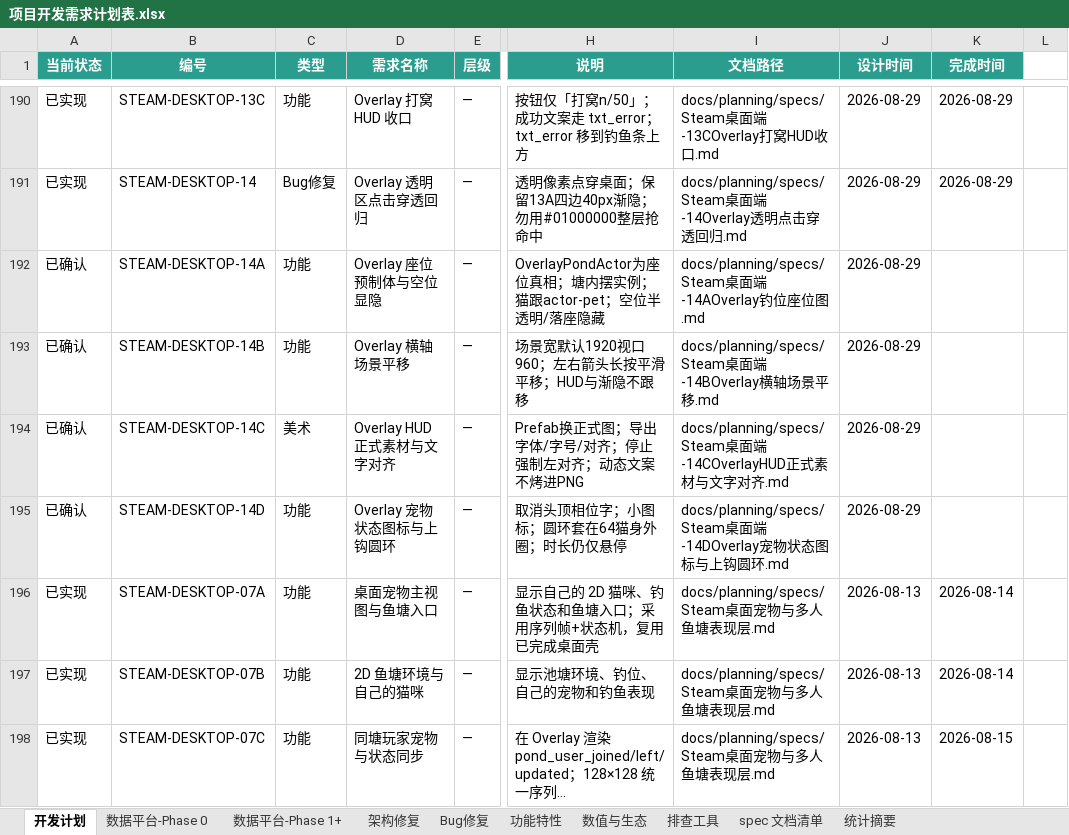
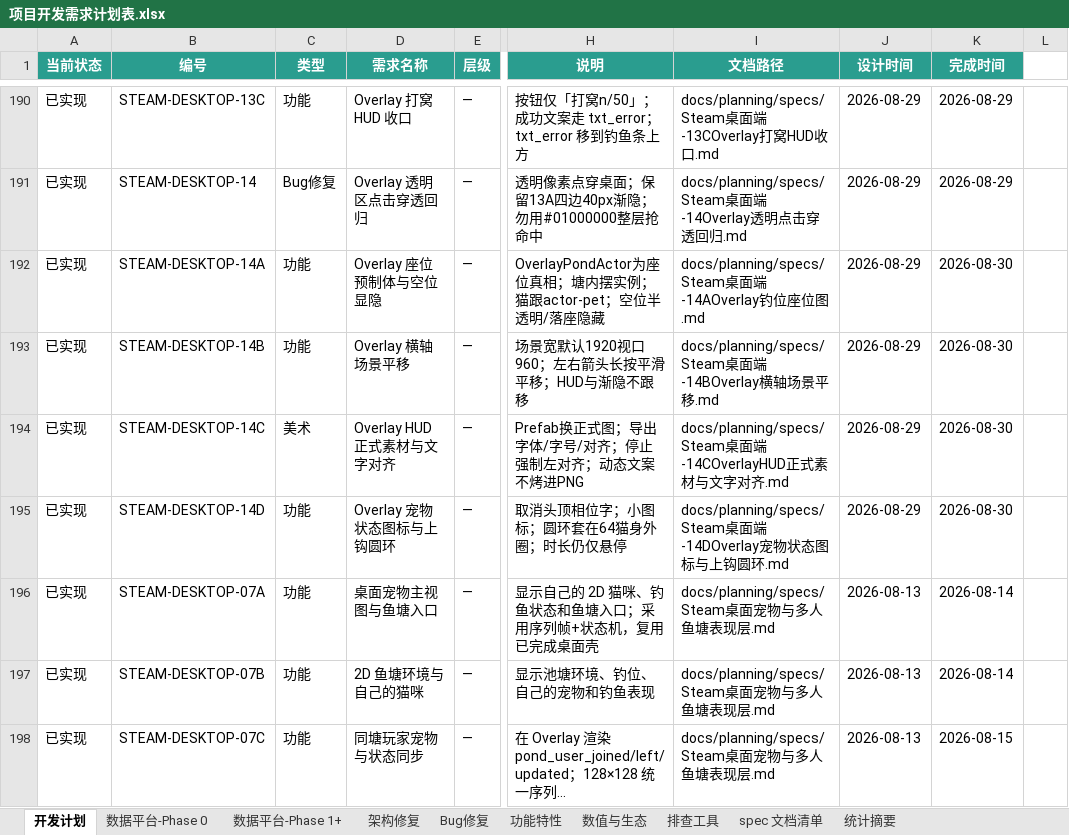
Before and after one commit to davilje/fish-social, an Excel workbook: docs/planning/项目开发需求计划表.xlsx, sheet 开发计划, drawn as a sheet; only a part is shown, gaps mark what is left out; long unchanged cells end in …; values as stored, in another font and other column widths than the file's, no borders; the diff names each change by its address in the sheet, - before the commit and + after, or states it on an @@ line.

```diff
--- a/docs/planning/项目开发需求计划表.xlsx (sheet 开发计划)
+++ b/docs/planning/项目开发需求计划表.xlsx (sheet 开发计划)
-A192:A195 (当前状态): 已确认
+A192:A195 (当前状态): 已实现
-K192:K195 (完成时间): (empty)
+K192:K195 (完成时间): 2026-08-30
```
Also changed, not shown: 项目开发需求计划表.xlsx, 36 other files.
